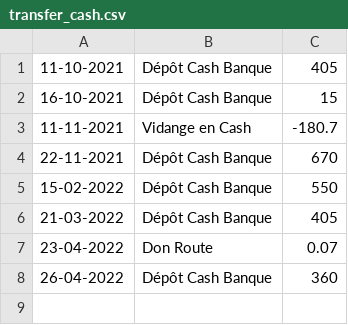
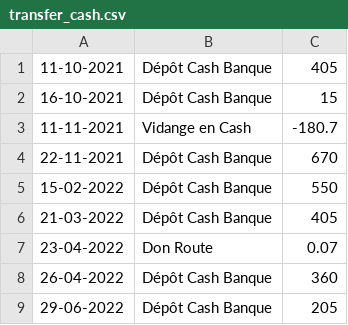
Before and after one commit to MaximeGodfriaux/ComptesPi, a CSV file: csv_files/transfer_cash.csv, drawn as a sheet; the diff names each change by its address in the sheet, - before the commit and + after, or states it on an @@ line.

```diff
--- a/csv_files/transfer_cash.csv
+++ b/csv_files/transfer_cash.csv
+row 9: 29-06-2022 | Dépôt Cash Banque | 205
```
Also changed, not shown: csv_files/compte.csv, 7 other files.
